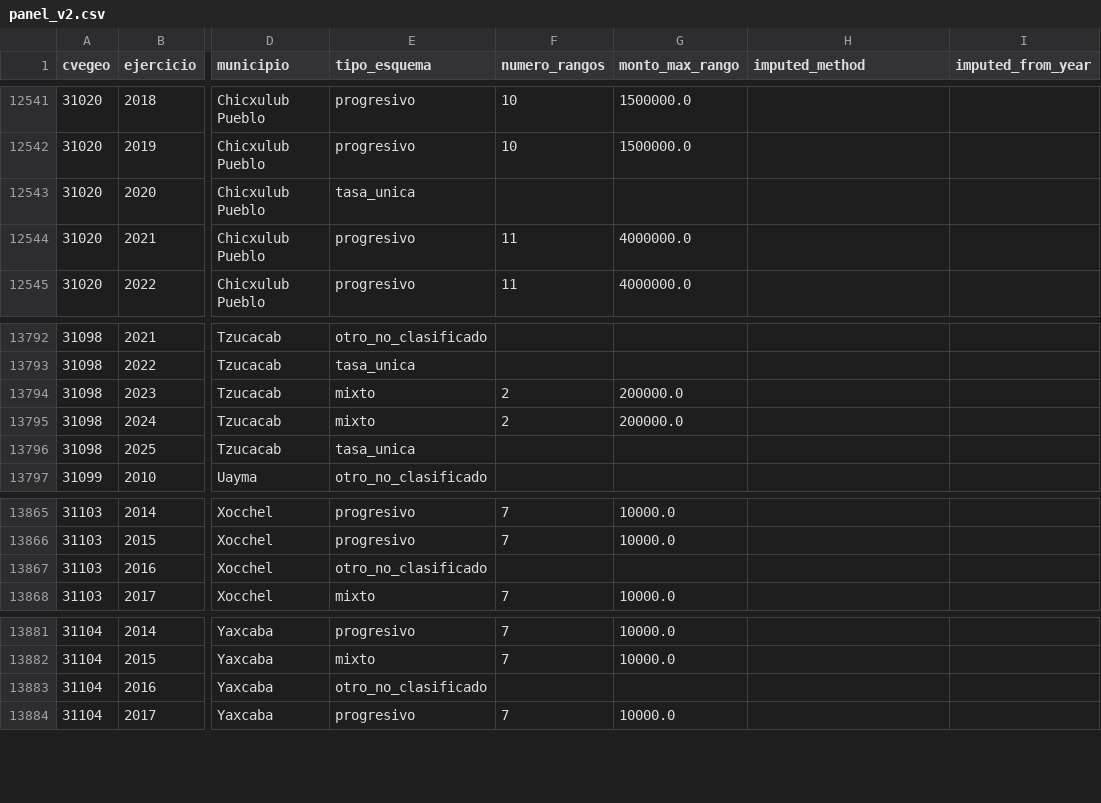
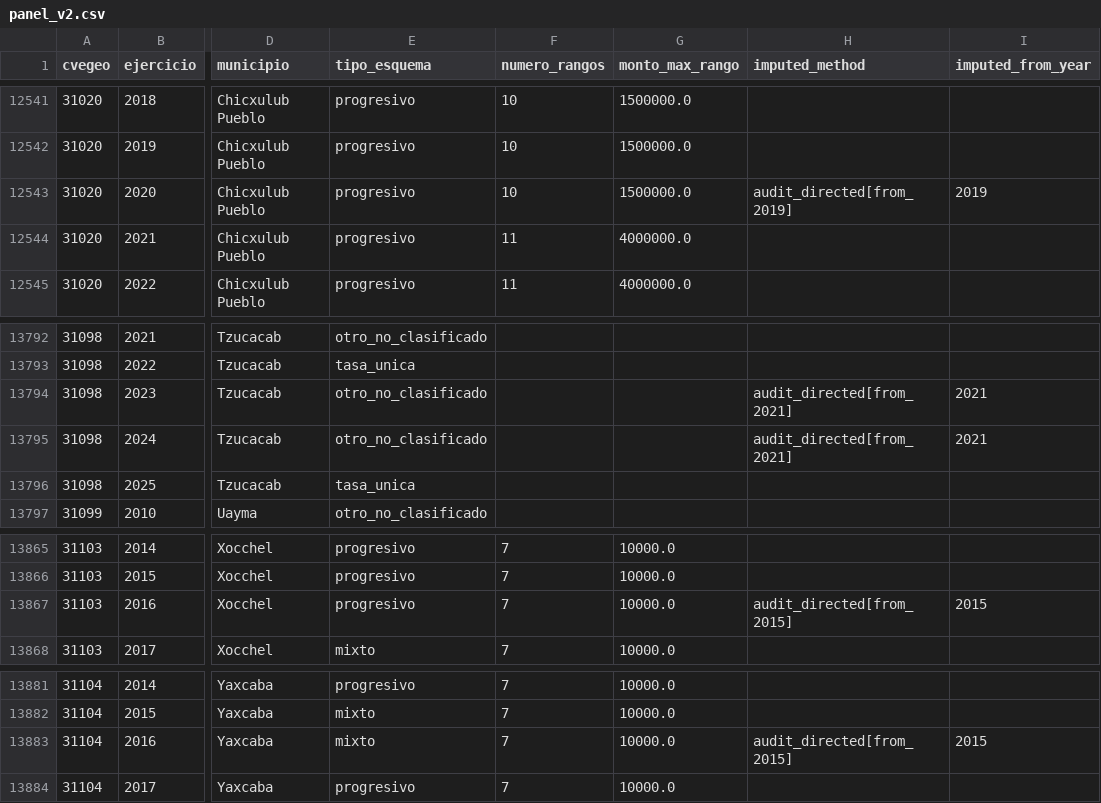
Before and after one commit to gib-again/predial-mx, a CSV file: output/panel_v2.csv, drawn as a sheet; only a part is shown, gaps mark what is left out; the diff names each change by its address in the sheet, - before the commit and + after, or states it on an @@ line.

```diff
--- a/output/panel_v2.csv
+++ b/output/panel_v2.csv
-E12543 (tipo_esquema): tasa_unica
+E12543 (tipo_esquema): progresivo
-F12543 (numero_rangos): (empty)
+F12543 (numero_rangos): 10
-G12543 (monto_max_rango): (empty)
+G12543 (monto_max_rango): 1500000.0
-H12543 (imputed_method): (empty)
+H12543 (imputed_method): audit_directed[from_2019]
-I12543 (imputed_from_year): (empty)
+I12543 (imputed_from_year): 2019
-E13794:E13795 (tipo_esquema): mixto
+E13794:E13795 (tipo_esquema): otro_no_clasificado
-F13794:F13795 (numero_rangos): 2
+F13794:F13795 (numero_rangos): (empty)
-G13794:G13795 (monto_max_rango): 200000.0
+G13794:G13795 (monto_max_rango): (empty)
-H13794:H13795 (imputed_method): (empty)
+H13794:H13795 (imputed_method): audit_directed[from_2021]
-I13794:I13795 (imputed_from_year): (empty)
+I13794:I13795 (imputed_from_year): 2021
-E13867 (tipo_esquema): otro_no_clasificado
+E13867 (tipo_esquema): progresivo
-F13867 (numero_rangos): (empty)
+F13867 (numero_rangos): 7
-G13867 (monto_max_rango): (empty)
+G13867 (monto_max_rango): 10000.0
-H13867 (imputed_method): (empty)
+H13867 (imputed_method): audit_directed[from_2015]
-I13867 (imputed_from_year): (empty)
+I13867 (imputed_from_year): 2015
-E13883 (tipo_esquema): otro_no_clasificado
+E13883 (tipo_esquema): mixto
-F13883 (numero_rangos): (empty)
+F13883 (numero_rangos): 7
-G13883 (monto_max_rango): (empty)
+G13883 (monto_max_rango): 10000.0
-H13883 (imputed_method): (empty)
+H13883 (imputed_method): audit_directed[from_2015]
-I13883 (imputed_from_year): (empty)
+I13883 (imputed_from_year): 2015
```
Also changed, not shown: output/treatment_real_reform_munis.csv, 5 other files.
